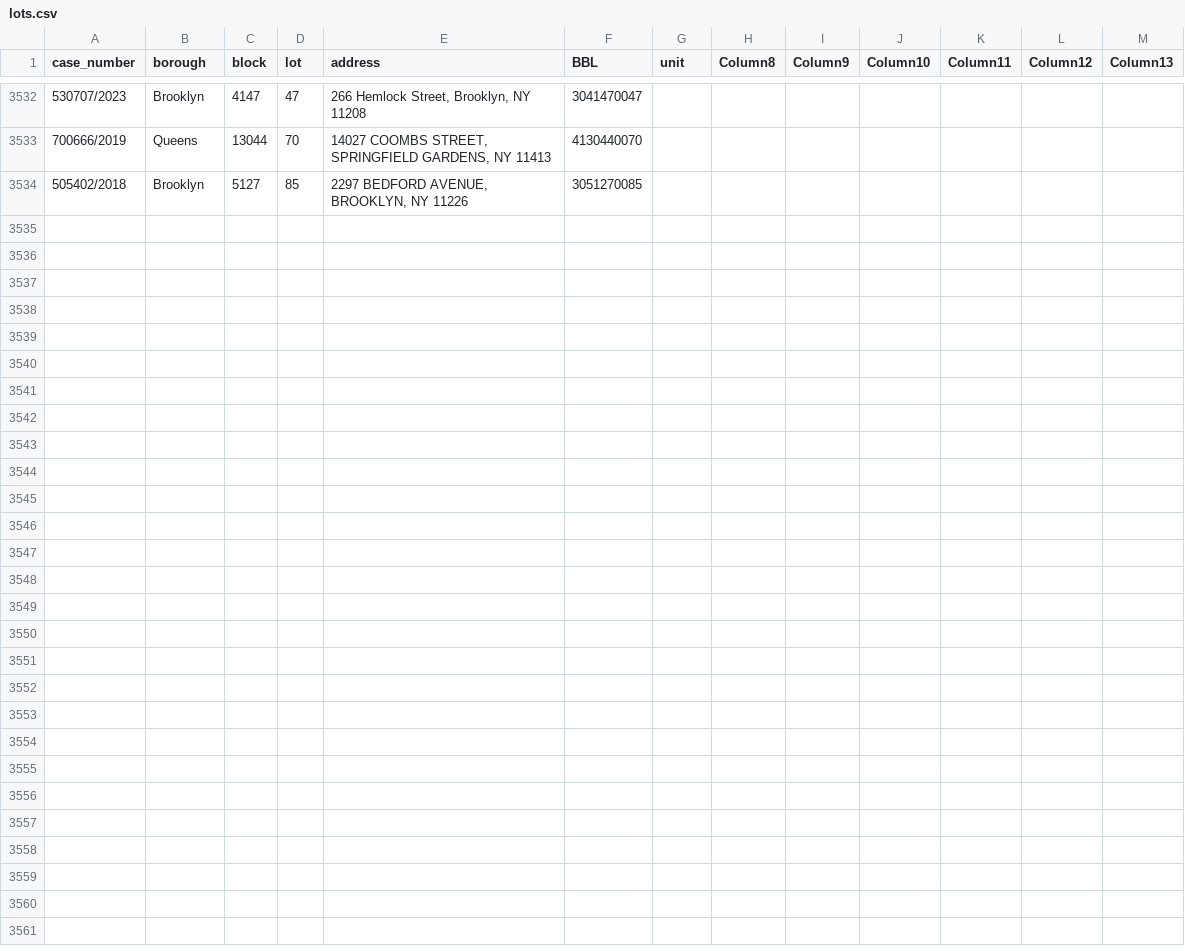
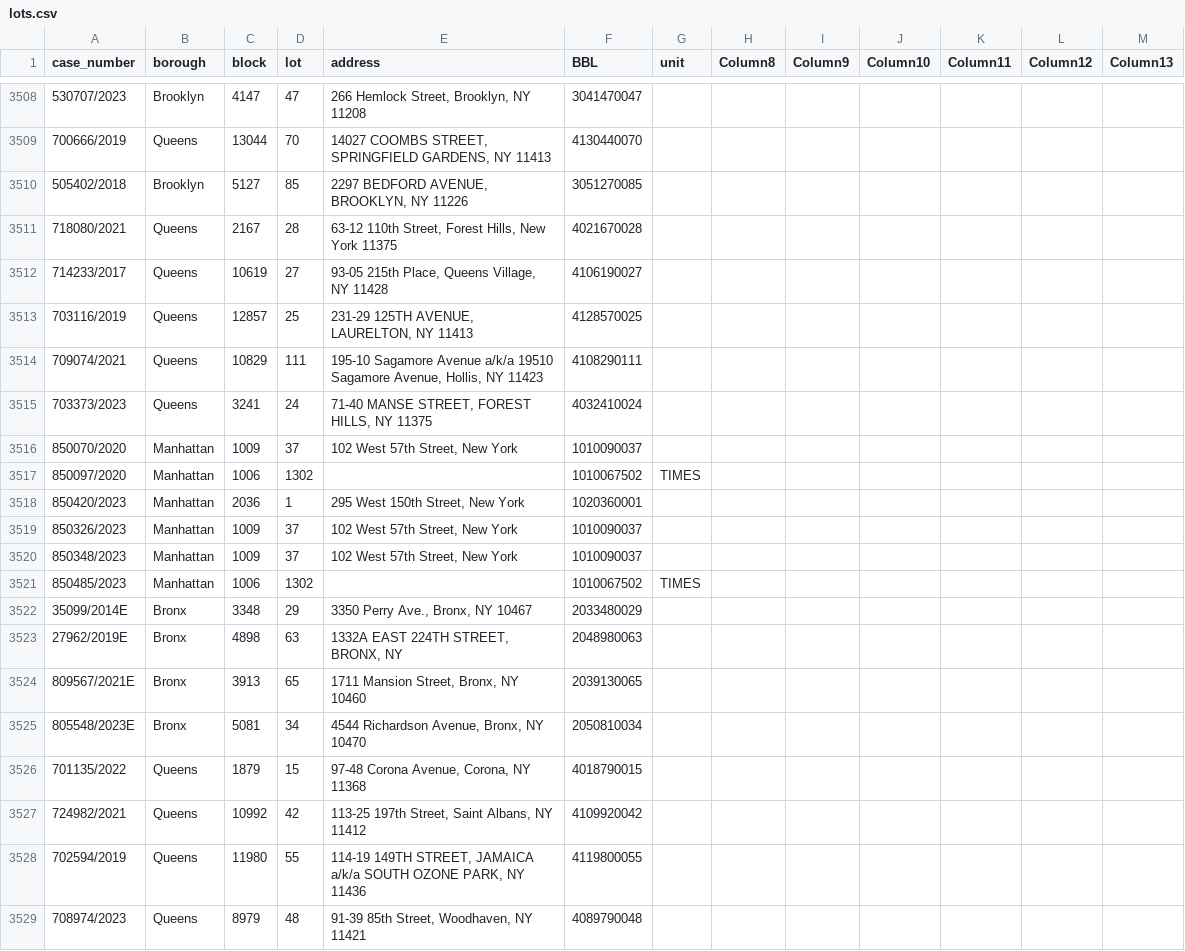
Before and after one commit to ivoytov/forqloz, a CSV file: web/foreclosures/lots.csv, drawn as a sheet; only a part is shown, gaps mark what is left out; the diff covers the shown part only.

```diff
--- a/web/foreclosures/lots.csv
+++ b/web/foreclosures/lots.csv
@@ -3534 +3510,20 @@ case_number,borough,block,lot,address,BBL,unit,Column8,Column9,Column10,Column11
 505402/2018,Brooklyn,5127,85,"2297 BEDFORD AVENUE, BROOKLYN, NY 11226",3051270085,,,,,,,
+718080/2021,Queens,2167,28,"63-12 110th Street, Forest Hills, New York 11375",4021670028,,,,,,,
+714233/2017,Queens,10619,27,"93-05 215th Place, Queens Village, NY 11428",4106190027,,,,,,,
+703116/2019,Queens,12857,25,"231-29 125TH AVENUE, LAURELTON, NY 11413",4128570025,,,,,,,
+709074/2021,Queens,10829,111,"195-10 Sagamore Avenue a/k/a 19510 Sagamore Avenue, Hollis, NY 11423",4108290111,,,,,,,
+703373/2023,Queens,3241,24,"71-40 MANSE STREET, FOREST HILLS, NY 11375",4032410024,,,,,,,
+850070/2020,Manhattan,1009,37,"102 West 57th Street, New York",1010090037,,,,,,,
+850097/2020,Manhattan,1006,1302,,1010067502,TIMES,,,,,,
+850420/2023,Manhattan,2036,1,"295 West 150th Street, New York",1020360001,,,,,,,
+850326/2023,Manhattan,1009,37,"102 West 57th Street, New York",1010090037,,,,,,,
+850348/2023,Manhattan,1009,37,"102 West 57th Street, New York",1010090037,,,,,,,
+850485/2023,Manhattan,1006,1302,,1010067502,TIMES,,,,,,
+35099/2014E,Bronx,3348,29,"3350 Perry Ave., Bronx, NY 10467",2033480029,,,,,,,
+27962/2019E,Bronx,4898,63,"1332A EAST 224TH STREET, BRONX, NY",2048980063,,,,,,,
+809567/2021E,Bronx,3913,65,"1711 Mansion Street, Bronx, NY 10460",2039130065,,,,,,,
+805548/2023E,Bronx,5081,34,"4544 Richardson Avenue, Bronx, NY 10470",2050810034,,,,,,,
+701135/2022,Queens,1879,15,"97-48 Corona Avenue, Corona, NY 11368",4018790015,,,,,,,
+724982/2021,Queens,10992,42,"113-25 197th Street, Saint Albans, NY 11412",4109920042,,,,,,,
+702594/2019,Queens,11980,55,"114-19 149TH STREET, JAMAICA a/k/a SOUTH OZONE PARK, NY 11436",4119800055,,,,,,,
+708974/2023,Queens,8979,48,"91-39 85th Street, Woodhaven, NY 11421",4089790048,,,,,,,
```
Also changed, not shown: 6 added rows and 24 moved rows elsewhere in this file, web/foreclosures/auction_sales.csv, web/foreclosures/bids.csv, 49 other files.
